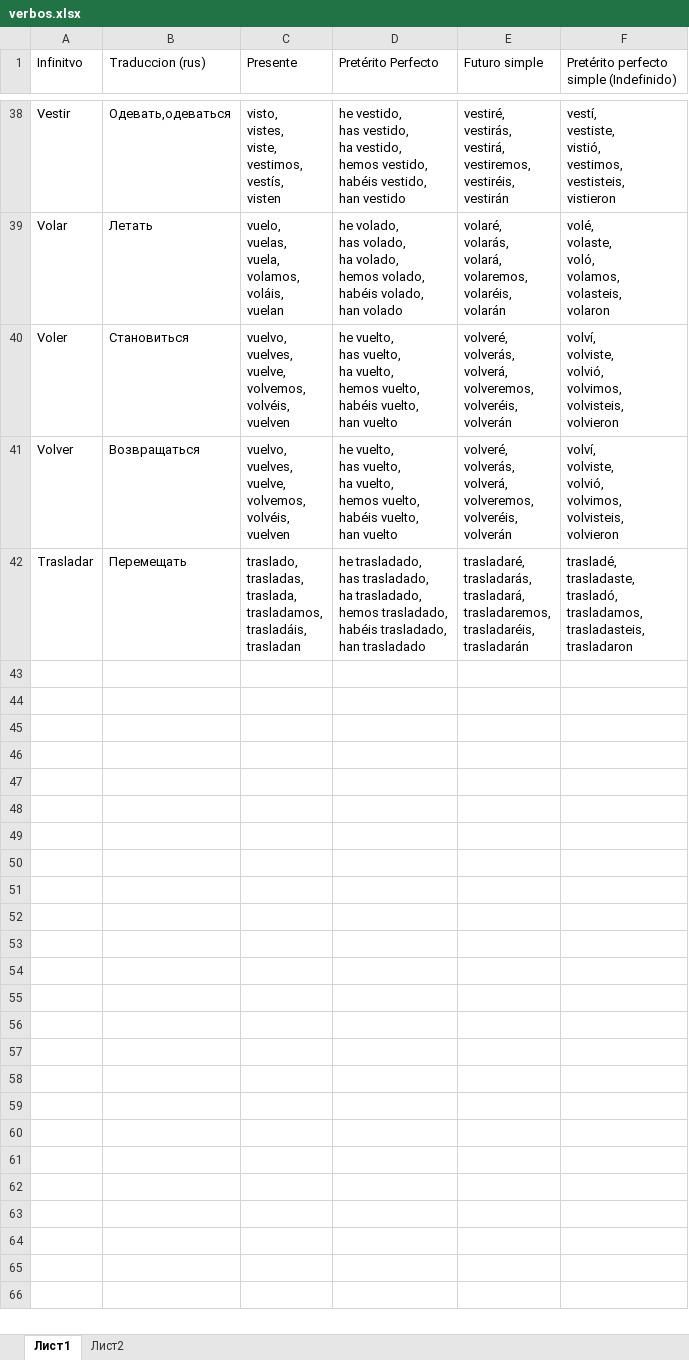
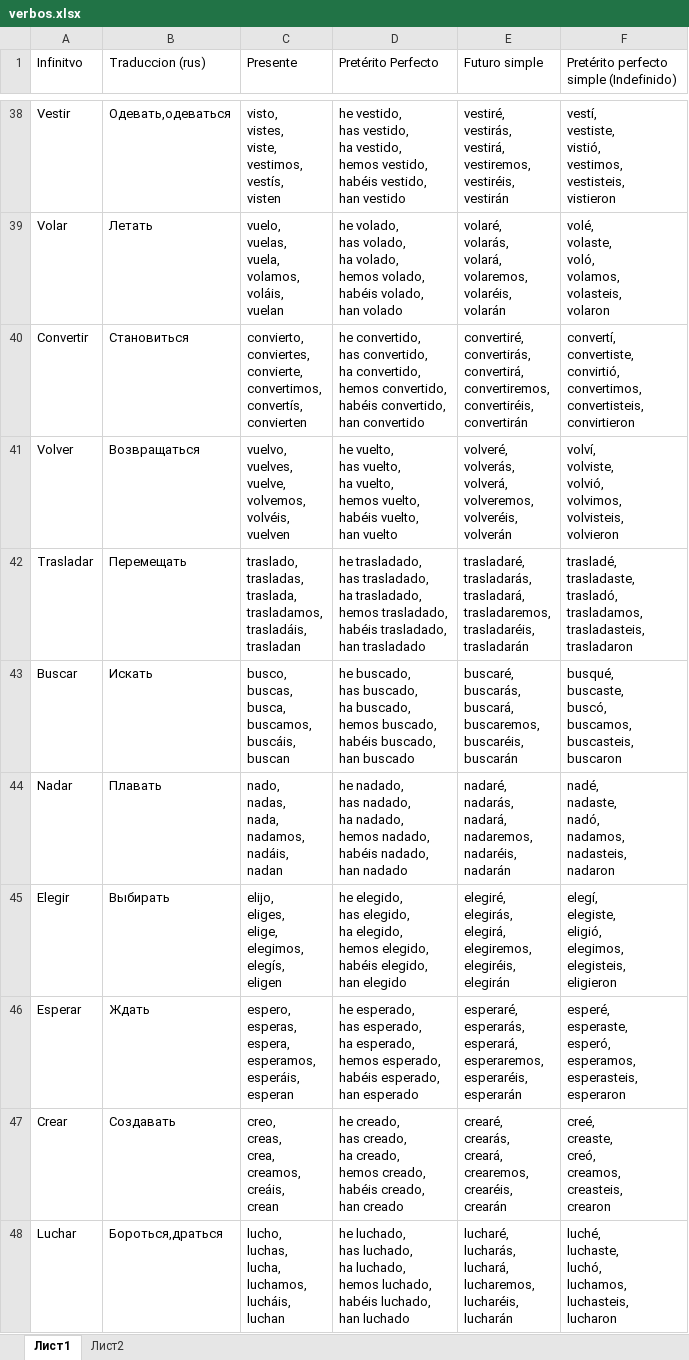
Before and after one commit to IKomarovLeonid/Language-Service, an Excel workbook: src/state/Domain/verbos.xlsx, sheet Лист1, drawn as a sheet; only a part is shown, gaps mark what is left out; values as stored, in another font and other column widths than the file's, no borders; removed rows and columns are numbered as before the commit, all else as after; ↵ is a line break in a cell; the diff covers the shown part only; the diff names each change by its address in the sheet, - before the commit and + after, or states it on an @@ line.

```diff
--- a/src/state/Domain/verbos.xlsx (sheet Лист1)
+++ b/src/state/Domain/verbos.xlsx (sheet Лист1)
-row 40: Voler | Становиться | vuelvo, ↵ vuelves, ↵ vuelve, ↵ volvemos, ↵ volvéis, ↵ vuelven | he vuelto, ↵ has vuelto, ↵ ha vuelto, ↵ hemos vuelto, ↵ habéis vuelto, ↵ han vuelto | volveré, ↵ volverás, ↵ volverá, ↵ volveremos, ↵ volveréis, ↵ volverán | volví, ↵ volviste, ↵ volvió, ↵ volvimos, ↵ volvisteis, ↵ volvieron
+row 40: Convertir | Становиться | convierto, ↵ conviertes, ↵ convierte, ↵ convertimos, ↵ convertís, ↵ convierten | he convertido, ↵ has convertido, ↵ ha convertido, ↵ hemos convertido, ↵ habéis convertido, ↵ han convertido | convertiré, ↵ convertirás, ↵ convertirá, ↵ convertiremos, ↵ convertiréis, ↵ convertirán | convertí, ↵ convertiste, ↵ convirtió, ↵ convertimos, ↵ convertisteis, ↵ convirtieron
+row 43: Buscar | Искать | busco, ↵ buscas, ↵ busca, ↵ buscamos, ↵ buscáis, ↵ buscan | he buscado, ↵ has buscado, ↵ ha buscado, ↵ hemos buscado, ↵ habéis buscado, ↵ han buscado | buscaré, ↵ buscarás, ↵ buscará, ↵ buscaremos, ↵ buscaréis, ↵ buscarán | busqué, ↵ buscaste, ↵ buscó, ↵ buscamos, ↵ buscasteis, ↵ buscaron
+row 44: Nadar | Плавать | nado, ↵ nadas, ↵ nada, ↵ nadamos, ↵ nadáis, ↵ nadan | he nadado, ↵ has nadado, ↵ ha nadado, ↵ hemos nadado, ↵ habéis nadado, ↵ han nadado | nadaré, ↵ nadarás, ↵ nadará, ↵ nadaremos, ↵ nadaréis, ↵ nadarán | nadé, ↵ nadaste, ↵ nadó, ↵ nadamos, ↵ nadasteis, ↵ nadaron
+row 45: Elegir | Выбирать | elijo, ↵ eliges, ↵ elige, ↵ elegimos, ↵ elegís, ↵ eligen | he elegido, ↵ has elegido, ↵ ha elegido, ↵ hemos elegido, ↵ habéis elegido, ↵ han elegido | elegiré, ↵ elegirás, ↵ elegirá, ↵ elegiremos, ↵ elegiréis, ↵ elegirán | elegí, ↵ elegiste, ↵ eligió, ↵ elegimos, ↵ elegisteis, ↵ eligieron
+row 46: Esperar | Ждать | espero, ↵ esperas, ↵ espera, ↵ esperamos, ↵ esperáis, ↵ esperan | he esperado, ↵ has esperado, ↵ ha esperado, ↵ hemos esperado, ↵ habéis esperado, ↵ han esperado | esperaré, ↵ esperarás, ↵ esperará, ↵ esperaremos, ↵ esperaréis, ↵ esperarán | esperé, ↵ esperaste, ↵ esperó, ↵ esperamos, ↵ esperasteis, ↵ esperaron
+row 47: Crear | Создавать | creo, ↵ creas, ↵ crea, ↵ creamos, ↵ creáis, ↵ crean | he creado, ↵ has creado, ↵ ha creado, ↵ hemos creado, ↵ habéis creado, ↵ han creado | crearé, ↵ crearás, ↵ creará, ↵ crearemos, ↵ crearéis, ↵ crearán | creé, ↵ creaste, ↵ creó, ↵ creamos, ↵ creasteis, ↵ crearon
+row 48: Luchar | Бороться,драться | lucho, ↵ luchas, ↵ lucha, ↵ luchamos, ↵ lucháis, ↵ luchan | he luchado, ↵ has luchado, ↵ ha luchado, ↵ hemos luchado, ↵ habéis luchado, ↵ han luchado | lucharé, ↵ lucharás, ↵ luchará, ↵ lucharemos, ↵ lucharéis, ↵ lucharán | luché, ↵ luchaste, ↵ luchó, ↵ luchamos, ↵ luchasteis, ↵ lucharon
```
Also changed, not shown: 47 added rows and 1 edited cell elsewhere in this sheet, 4 other files.
